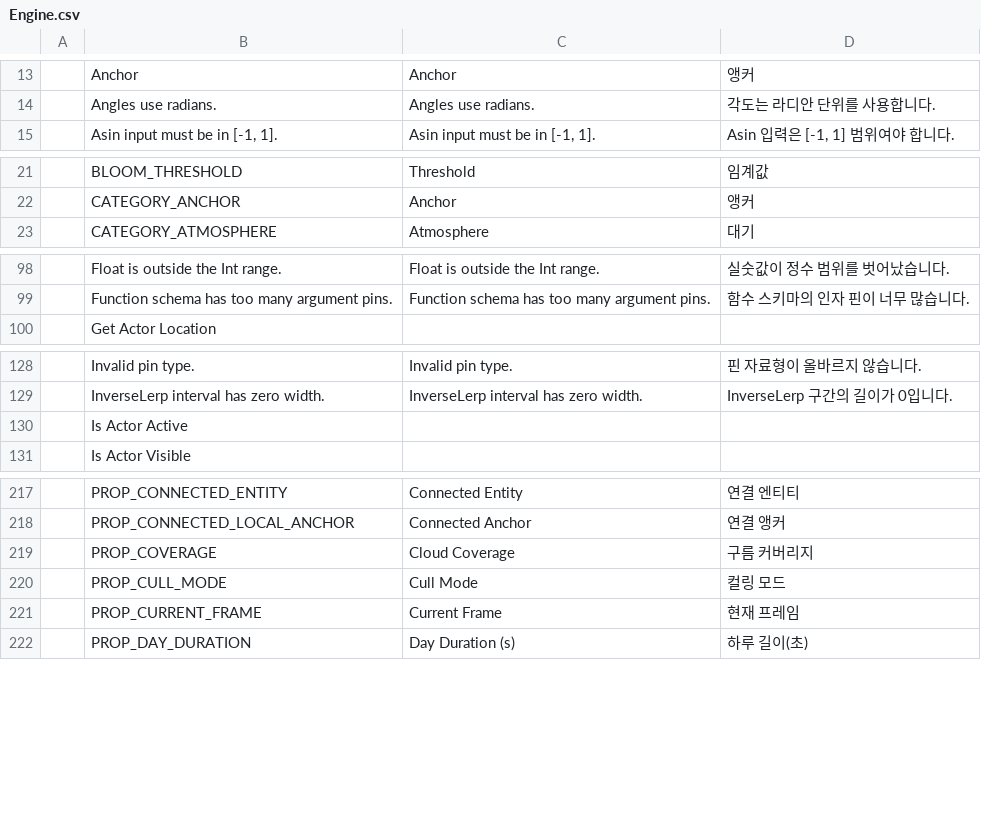
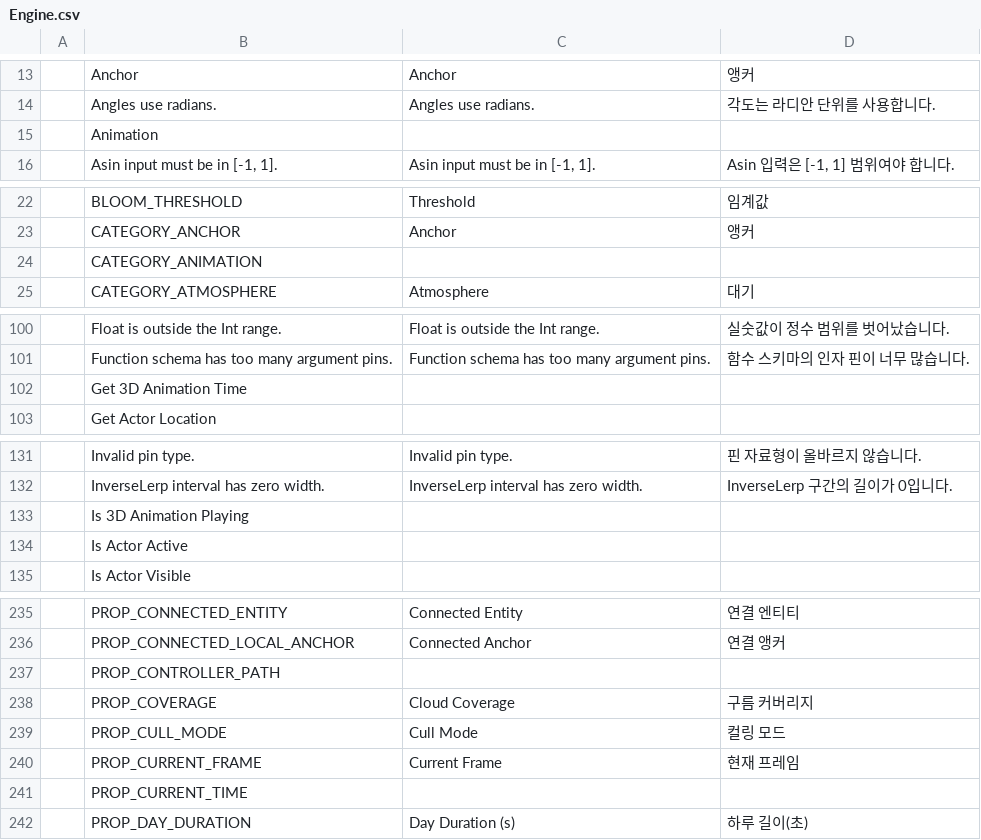
Before and after one commit to Bamtoliya/BamEngine, a CSV file: Resources/Data/Localization/Engine.csv, drawn as a sheet; only a part is shown, gaps mark what is left out; the diff covers the shown part only; the diff names each change by its address in the sheet, - before the commit and + after, or states it on an @@ line.

```diff
--- a/Resources/Data/Localization/Engine.csv
+++ b/Resources/Data/Localization/Engine.csv
+row 15:  | Animation
+row 24:  | CATEGORY_ANIMATION
+row 102:  | Get 3D Animation Time
+row 133:  | Is 3D Animation Playing
+row 237:  | PROP_CONTROLLER_PATH
+row 241:  | PROP_CURRENT_TIME
```
Also changed, not shown: 24 added rows elsewhere in this file, Resources/Data/Localization/Editor.csv, 12 other files.
